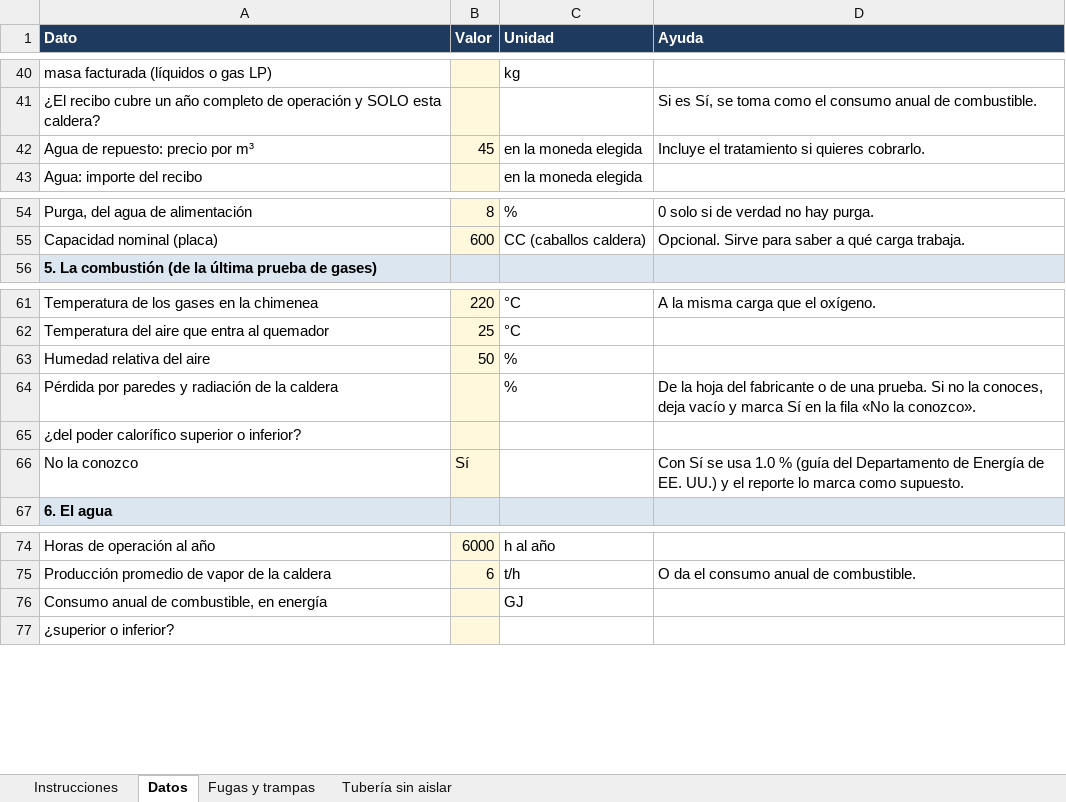
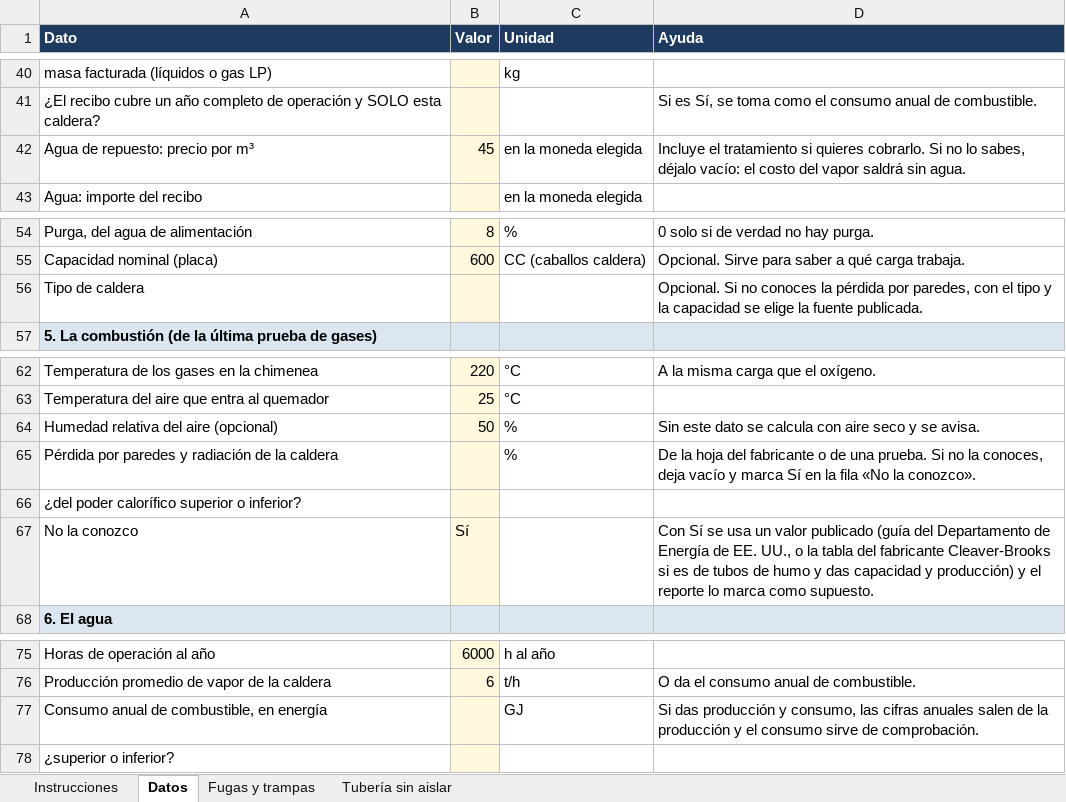
Before and after one commit to elevenbrands/alchemai, an Excel workbook: ejemplos/diagnostico_vapor/datos_planta_ejemplo.xlsx, sheet Datos, drawn as a sheet; only a part is shown, gaps mark what is left out; values as stored, in another font and other column widths than the file's, no borders; addresses are those after the commit; the diff names each change by its address in the sheet, - before the commit and + after, or states it on an @@ line.

```diff
--- a/ejemplos/diagnostico_vapor/datos_planta_ejemplo.xlsx (sheet Datos)
+++ b/ejemplos/diagnostico_vapor/datos_planta_ejemplo.xlsx (sheet Datos)
-D42 (Ayuda): …quieres cobrarlo.
+D42 (Ayuda): …quieres cobrarlo. Si no lo sabes, déjalo vacío: el costo del vapor saldrá sin agua.
+row 56: Tipo de caldera |  |  | Opcional. Si no conoces la pérdida por paredes, con el tipo y la capacidad se elige la fuente publicada.
-A64 (Dato): Humedad relativa del aire
+A64 (Dato): Humedad relativa del aire (opcional)
-D64 (Ayuda): (empty)
+D64 (Ayuda): Sin este dato se calcula con aire seco y se avisa.
-D67 (Ayuda): …se usa 1.0 % (guía del Departamento de Energía de EE. UU.) y el…
+D67 (Ayuda): …se usa un valor publicado (guía del Departamento de Energía de EE. UU., o la tabla del fabricante Cleaver-Brooks si es de tubos de humo y das capacidad y producción) y el…
-D77 (Ayuda): (empty)
+D77 (Ayuda): Si das producción y consumo, las cifras anuales salen de la producción y el consumo sirve de comprobación.
```
Also changed, not shown: hidden cells, ejemplos/plantilla_diagnostico_vapor.xlsx, 26 other files.
